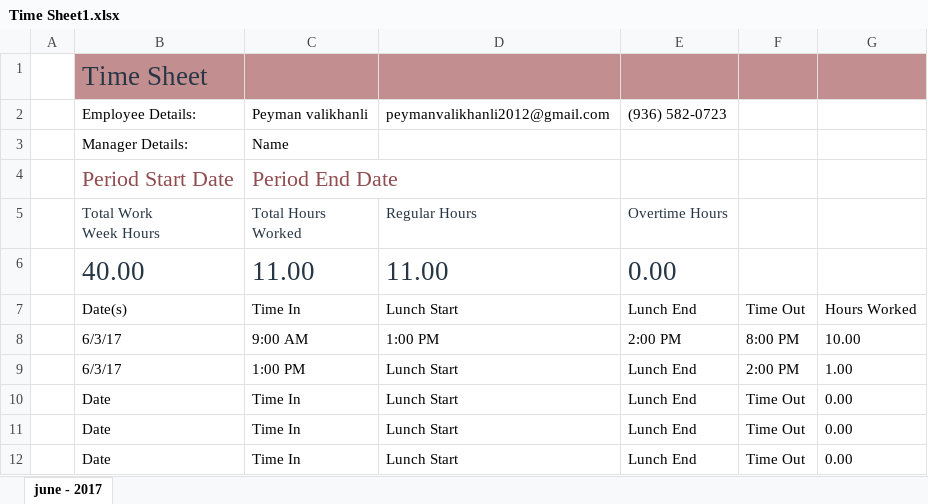
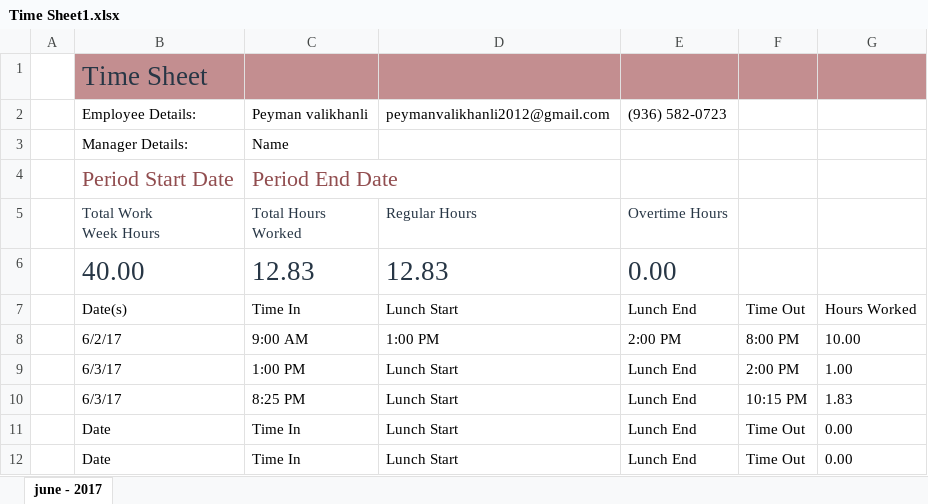
Before and after one commit to p3web/school_panel_2017-june-1_z, an Excel workbook: documentation/timing/Time Sheet1.xlsx, sheet june - 2017, drawn as a sheet; values as stored, in another font and other column widths than the file's, no borders; table styles not drawn; removed rows and columns are numbered as before the commit, all else as after; the diff names each change by its address in the sheet, - before the commit and + after, or states it on an @@ line.

Commit message:
timing

```diff
--- a/documentation/timing/Time Sheet1.xlsx (sheet june - 2017)
+++ b/documentation/timing/Time Sheet1.xlsx (sheet june - 2017)
-C6: 11.00
+C6: 12.83
-D6: 11.00
+D6: 12.83
-B8: 6/3/17
+B8: 6/2/17
-row 10:  | Date | Time In | Lunch Start | Lunch End | Time Out | 0.00
+row 10:  | 6/3/17 | 8:25 PM | Lunch Start | Lunch End | 10:15 PM | 1.83
```
Also changed, not shown: formulas that keep their value.
